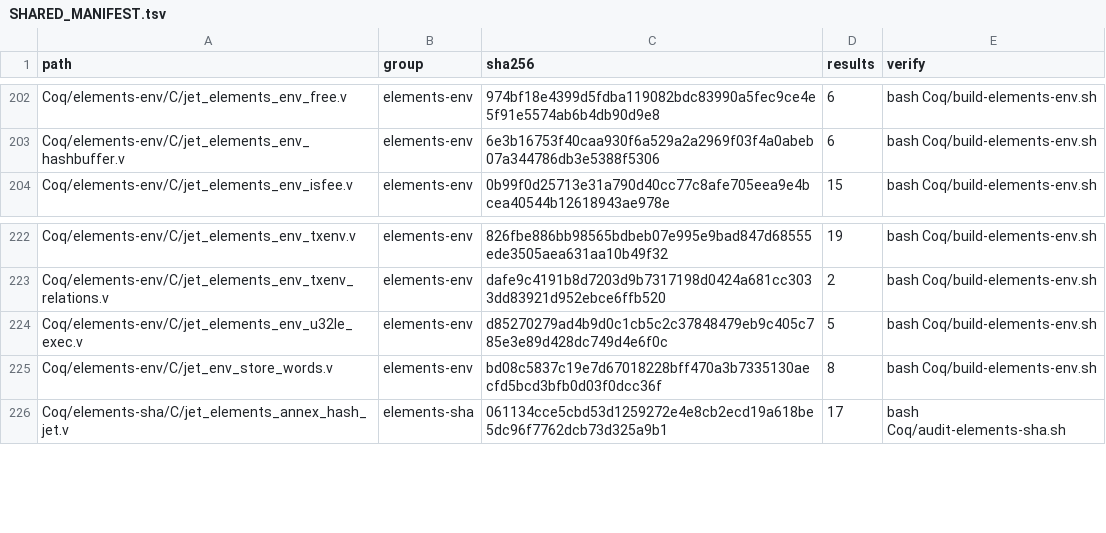
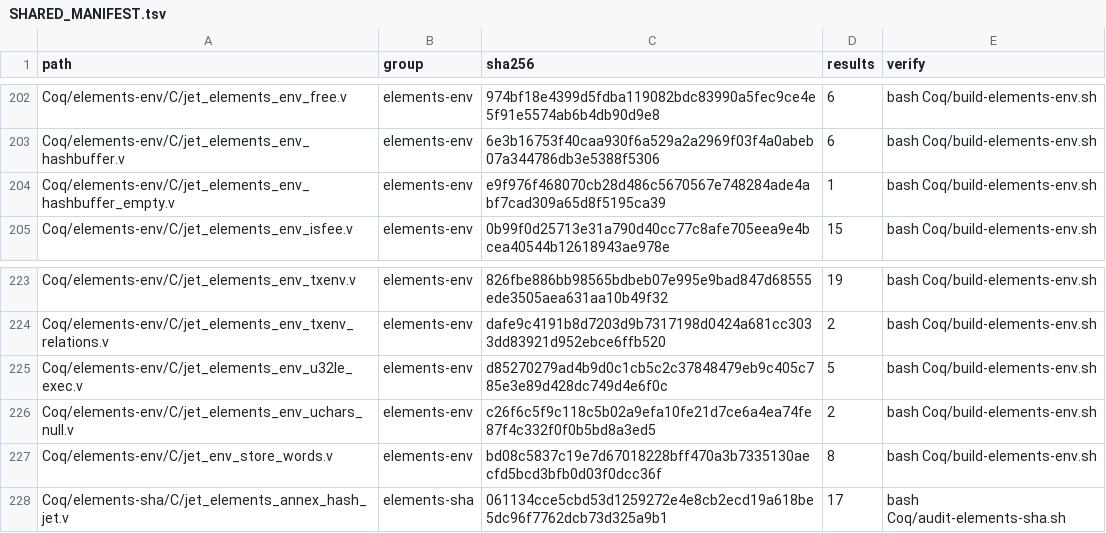
Before and after one commit to brenorb/simplicity, a TSV file: Coq/SHARED_MANIFEST.tsv, drawn as a sheet; only a part is shown, gaps mark what is left out.

```diff
--- a/Coq/SHARED_MANIFEST.tsv
+++ b/Coq/SHARED_MANIFEST.tsv
@@ -203,2 +203,3 @@ Coq/elements-env/C/jet_elements_env_free.v	elements-env	974bf18e4399d5fdba119082
 Coq/elements-env/C/jet_elements_env_hashbuffer.v	elements-env	6e3b16753f40caa930f6a529a2a2969f03f4a0abeb07a344786db3e5388f5306	6	bash Coq/build-elements-env.sh
+Coq/elements-env/C/jet_elements_env_hashbuffer_empty.v	elements-env	e9f976f468070cb28d486c5670567e748284ade4abf7cad309a65d8f5195ca39	1	bash Coq/build-elements-env.sh
 Coq/elements-env/C/jet_elements_env_isfee.v	elements-env	0b99f0d25713e31a790d40cc77c8afe705eea9e4bcea40544b12618943ae978e	15	bash Coq/build-elements-env.sh
@@ -224,2 +225,3 @@ Coq/elements-env/C/jet_elements_env_txenv_relations.v	elements-env	dafe9c4191b8d
 Coq/elements-env/C/jet_elements_env_u32le_exec.v	elements-env	d85270279ad4b9d0c1cb5c2c37848479eb9c405c785e3e89d428dc749d4e6f0c	5	bash Coq/build-elements-env.sh
+Coq/elements-env/C/jet_elements_env_uchars_null.v	elements-env	c26f6c5f9c118c5b02a9efa10fe21d7ce6a4ea74fe87f4c332f0f0b5bd8a3ed5	2	bash Coq/build-elements-env.sh
 Coq/elements-env/C/jet_env_store_words.v	elements-env	bd08c5837c19e7d67018228bff470a3b7335130aecfd5bcd3bfb0d03f0dcc36f	8	bash Coq/build-elements-env.sh
```
